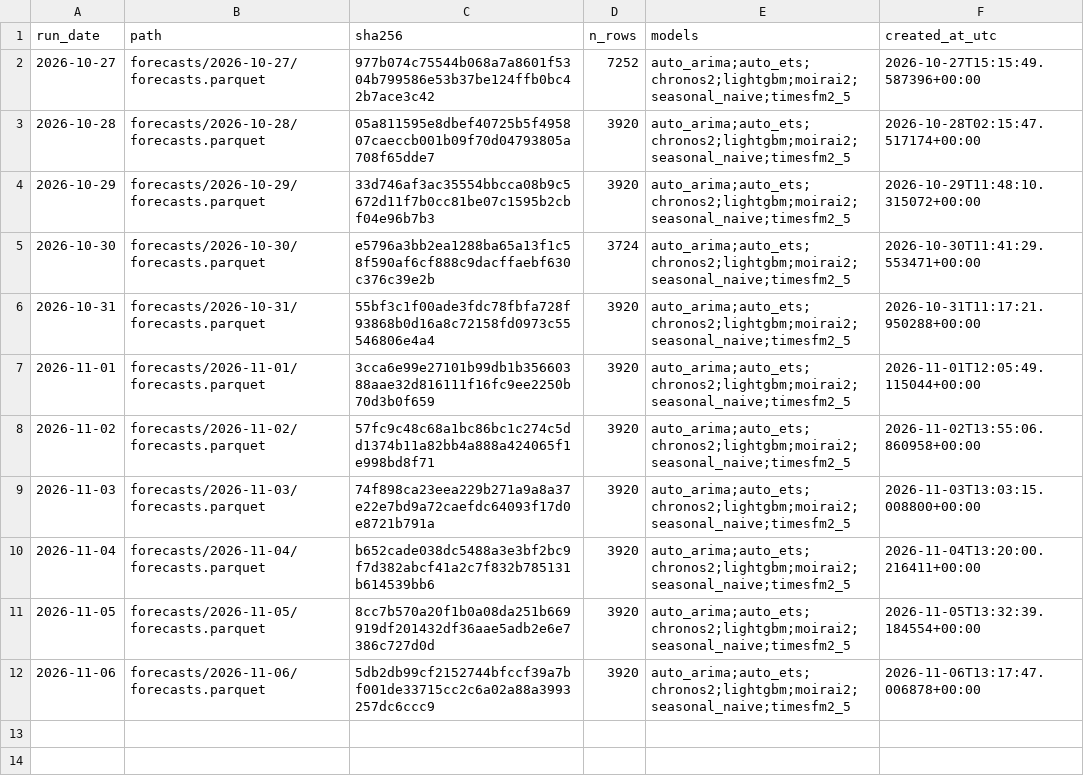
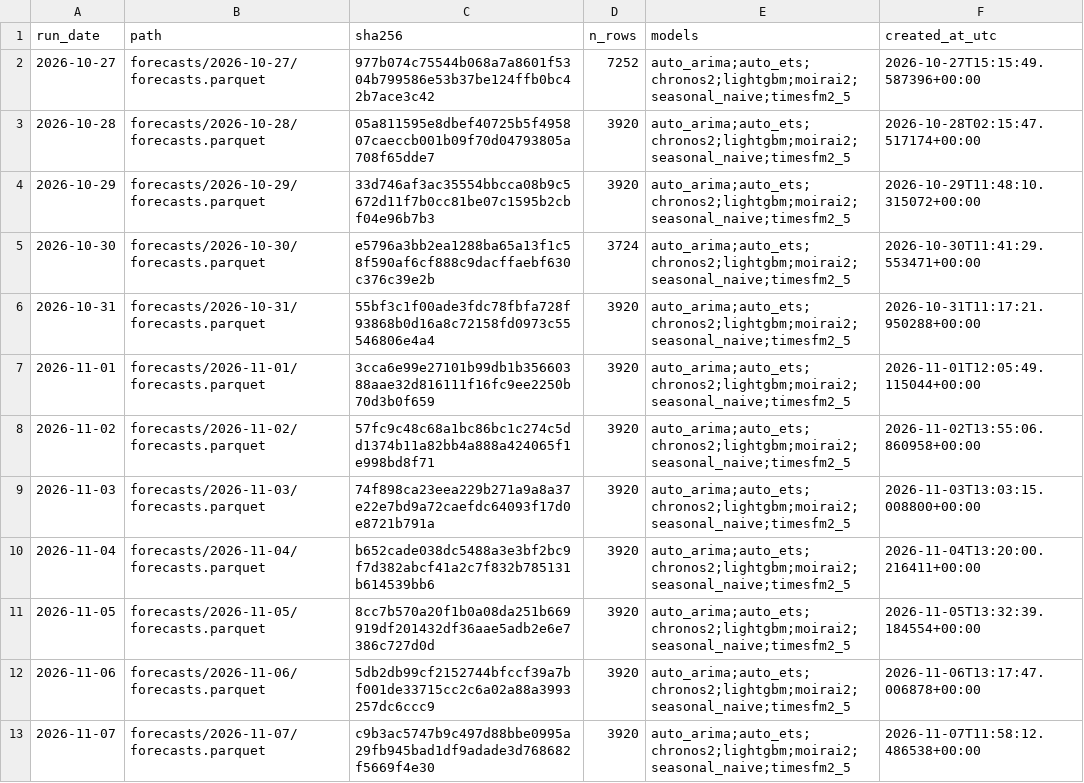
Before and after one commit to Tharun0127/Bhavishya, a CSV file: manifest.csv, drawn as a sheet; the diff names each change by its address in the sheet, - before the commit and + after, or states it on an @@ line.

Commit message:
forecasts: 2026-11-07

```diff
--- a/manifest.csv
+++ b/manifest.csv
+row 13: 2026-11-07 | forecasts/2026-11-07/forecasts.parquet | c9b3ac5747b9c497d88bbe0995a29fb945bad1df9adade3d768682f5669f4e30 | 3920 | auto_arima;auto_ets;chronos2;lightgbm;moirai2;seasonal_naive;timesfm2_5 | 2026-11-07T11:58:12.486538+00:00
```
Also changed, not shown: 3 other files.
